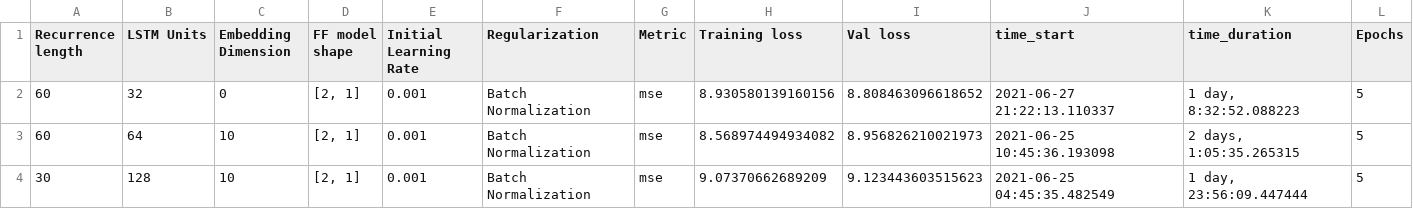
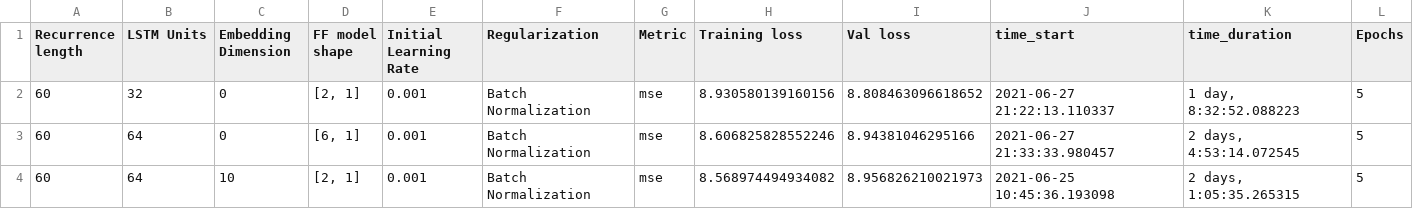
Before and after one commit to aditsharma-projects/RNN-shifts, a CSV file: output/rnn_autotuning_history.csv, drawn as a sheet; only a part is shown; the shorter side is filled out with more unchanged rows; rows hold the shown columns only; the diff covers the shown part only; the diff names each change by its address in the sheet, - before the commit and + after, or states it on an @@ line.

Commit message:
More trials

```diff
--- a/output/rnn_autotuning_history.csv
+++ b/output/rnn_autotuning_history.csv
+row 3: 60 | 64 | 0 | [6, 1] | 0.001 | Batch Normalization | mse | 8.606825828552246 | 8.94381046295166 | 2021-06-27 21:33:33.980457 | 2 days, 4:53:14.072545 | 5
```
Also changed, not shown: 5 added rows elsewhere in this file.
